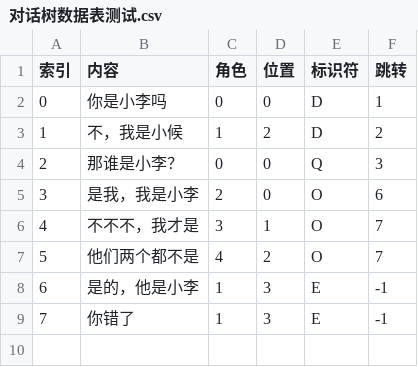
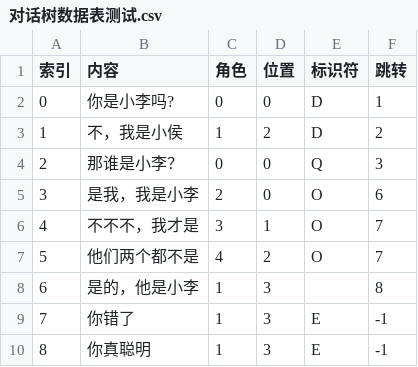
Before and after one commit to JFWind-0323/JFW-Framework-Proj, a CSV file: Assets/Resources/TextAsset/对话树数据表测试.csv, drawn as a sheet.

```diff
--- a/Assets/Resources/TextAsset/对话树数据表测试.csv
+++ b/Assets/Resources/TextAsset/对话树数据表测试.csv
@@ -1,4 +1,4 @@
 索引,内容,角色,位置,标识符,跳转
-0,你是小李吗,0,0,D,1
-1,不，我是小候,1,2,D,2
+0,你是小李吗?,0,0,D,1
+1,不，我是小侯,1,2,D,2
 2,那谁是小李？,0,0,Q,3
@@ -7,3 +7,4 @@
 5,他们两个都不是,4,2,O,7
-6,是的，他是小李,1,3,E,-1
+6,是的，他是小李,1,3,,8
 7,你错了,1,3,E,-1
+8,你真聪明,1,3,E,-1
```
Also changed, not shown: 14 other files.
